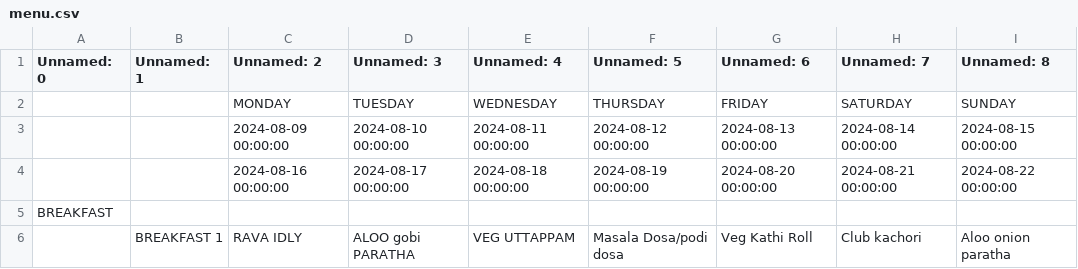
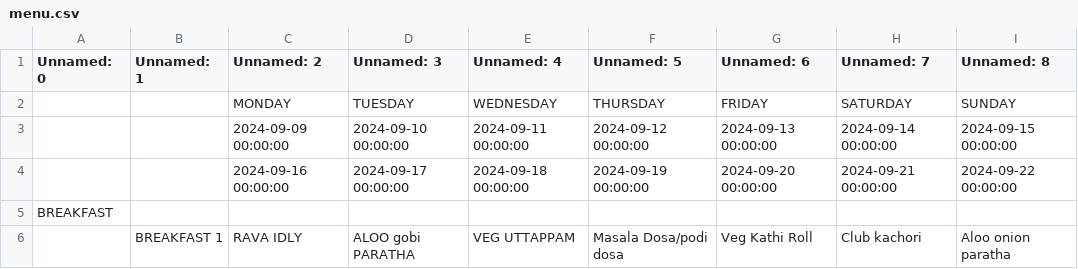
Before and after one commit to kphanipavan/IIITB_Menu, a CSV file: menu.csv, drawn as a sheet; only a part is shown.

Commit message:
update menu file

```diff
--- a/menu.csv
+++ b/menu.csv
@@ -2,4 +2,4 @@ Unnamed: 0,Unnamed: 1,Unnamed: 2,Unnamed: 3,Unnamed: 4,Unnamed: 5,Unnamed: 6,Unn
  , ,MONDAY,TUESDAY,WEDNESDAY,THURSDAY,FRIDAY,SATURDAY,SUNDAY
- , ,2024-08-09 00:00:00,2024-08-10 00:00:00,2024-08-11 00:00:00,2024-08-12 00:00:00,2024-08-13 00:00:00,2024-08-14 00:00:00,2024-08-15 00:00:00
- , ,2024-08-16 00:00:00,2024-08-17 00:00:00,2024-08-18 00:00:00,2024-08-19 00:00:00,2024-08-20 00:00:00,2024-08-21 00:00:00,2024-08-22 00:00:00
+ , ,2024-09-09 00:00:00,2024-09-10 00:00:00,2024-09-11 00:00:00,2024-09-12 00:00:00,2024-09-13 00:00:00,2024-09-14 00:00:00,2024-09-15 00:00:00
+ , ,2024-09-16 00:00:00,2024-09-17 00:00:00,2024-09-18 00:00:00,2024-09-19 00:00:00,2024-09-20 00:00:00,2024-09-21 00:00:00,2024-09-22 00:00:00
 BREAKFAST, , , , , , , , 
```
Also changed, not shown: 2 other files.
